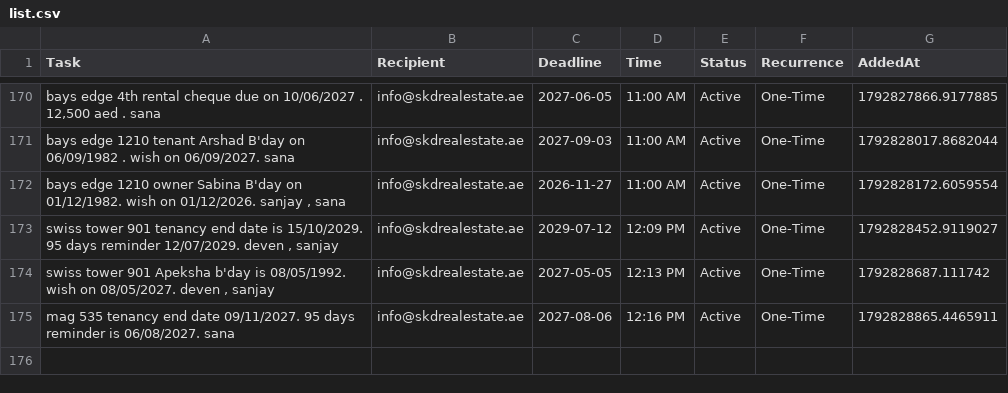
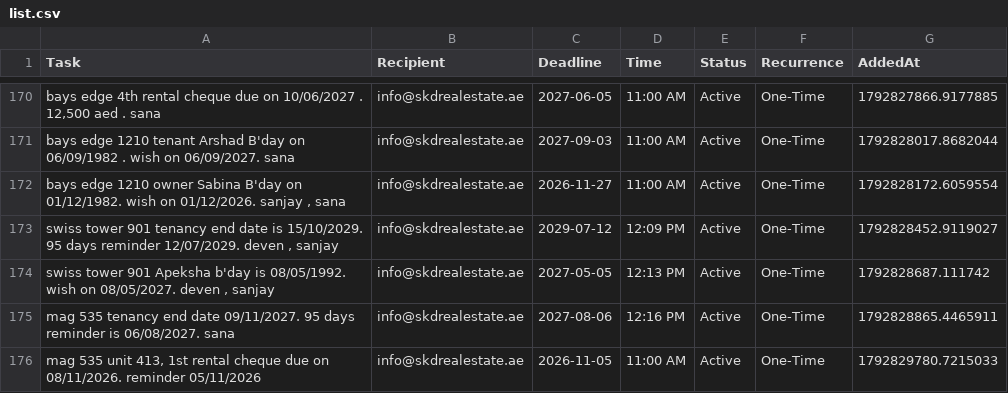
Before and after one commit to skdrealestate10-hash/my-real-estate-reminders, a CSV file: list.csv, drawn as a sheet; only a part is shown, gaps mark what is left out; the diff names each change by its address in the sheet, - before the commit and + after, or states it on an @@ line.

Commit message:
SKD System: Update Memory

```diff
--- a/list.csv
+++ b/list.csv
+row 176: mag 535 unit 413, 1st rental cheque due on 08/11/2026. reminder 05/11/2026 | info@skdrealestate.ae | 2026-11-05 | 11:00 AM | Active | One-Time | 1792829780.7215033
```
